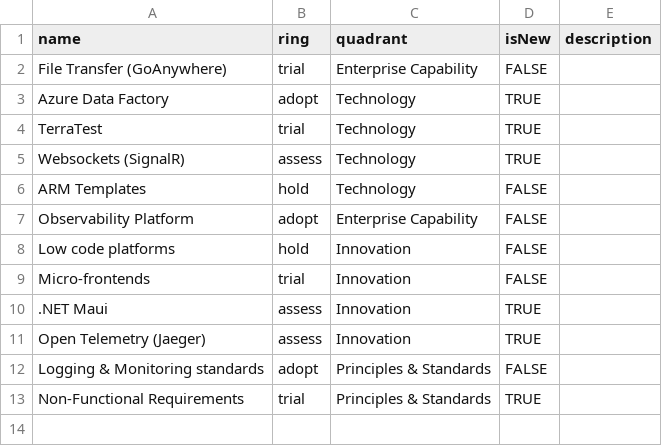
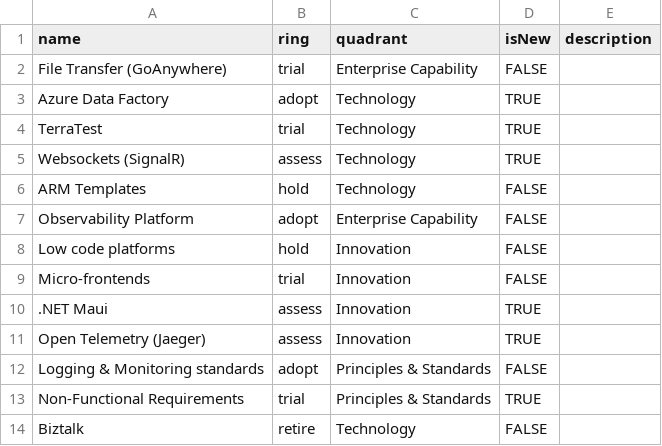
Before and after one commit to smohan/public, a CSV file: 2022 Tech Radar.csv, drawn as a sheet.

Commit message:
Trying a new ring (retire)

```diff
--- a/2022 Tech Radar.csv
+++ b/2022 Tech Radar.csv
@@ -13 +13,2 @@ Logging & Monitoring standards,adopt,Principles & Standards,FALSE,
 Non-Functional Requirements,trial,Principles & Standards,TRUE,
+Biztalk,retire,Technology,FALSE,
```
